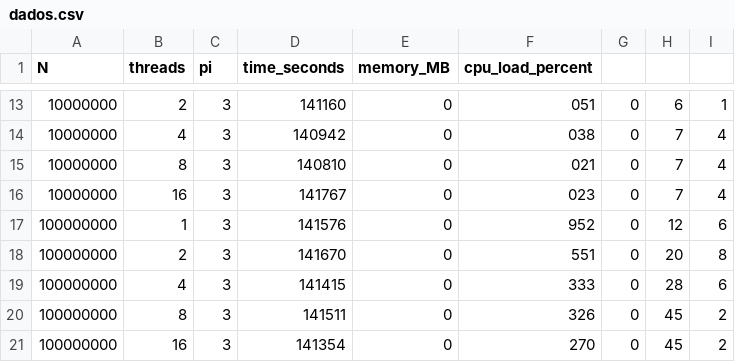
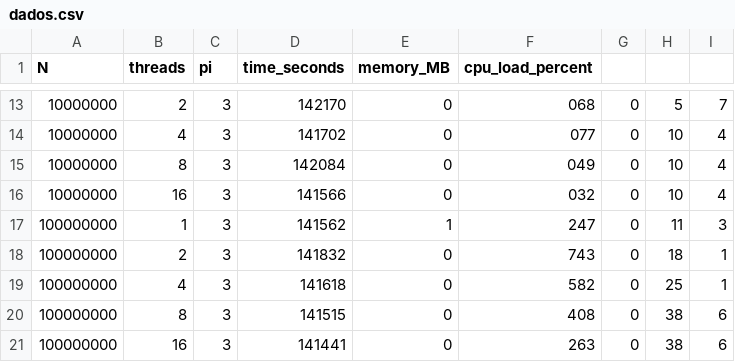
Before and after one commit to AntonioFreire203/montecarlo-pi-parallel, a CSV file: dados/dados.csv, drawn as a sheet; only a part is shown, gaps mark what is left out; the diff covers the shown part only.

```diff
--- a/dados/dados.csv
+++ b/dados/dados.csv
@@ -13,9 +13,9 @@ N,threads,pi,time_seconds,memory_MB,cpu_load_percent
-10000000,2,3,141160,0,051,0,6,1
-10000000,4,3,140942,0,038,0,7,4
-10000000,8,3,140810,0,021,0,7,4
-10000000,16,3,141767,0,023,0,7,4
-100000000,1,3,141576,0,952,0,12,6
-100000000,2,3,141670,0,551,0,20,8
-100000000,4,3,141415,0,333,0,28,6
-100000000,8,3,141511,0,326,0,45,2
-100000000,16,3,141354,0,270,0,45,2
+10000000,2,3,142170,0,068,0,5,7
+10000000,4,3,141702,0,077,0,10,4
+10000000,8,3,142084,0,049,0,10,4
+10000000,16,3,141566,0,032,0,10,4
+100000000,1,3,141562,1,247,0,11,3
+100000000,2,3,141832,0,743,0,18,1
+100000000,4,3,141618,0,582,0,25,1
+100000000,8,3,141515,0,408,0,38,6
+100000000,16,3,141441,0,263,0,38,6
```
Also changed, not shown: 44 edited cells elsewhere in this file, 9 other files.
